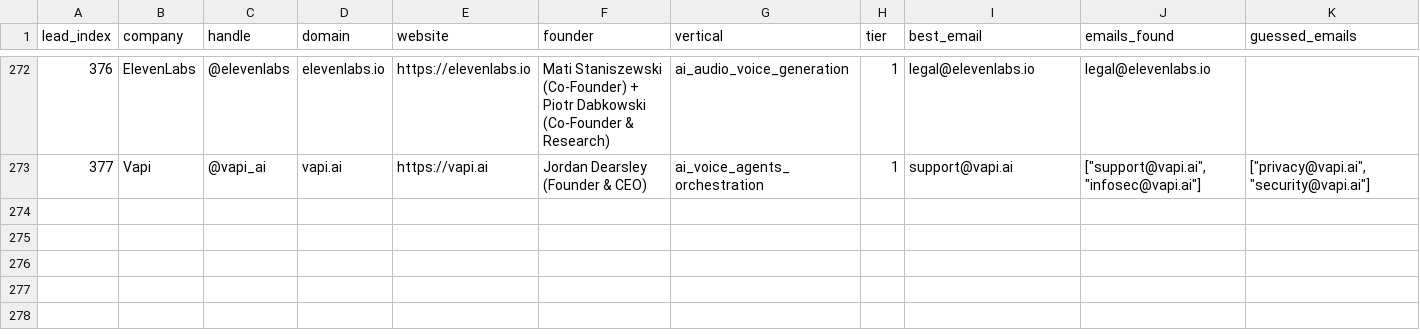
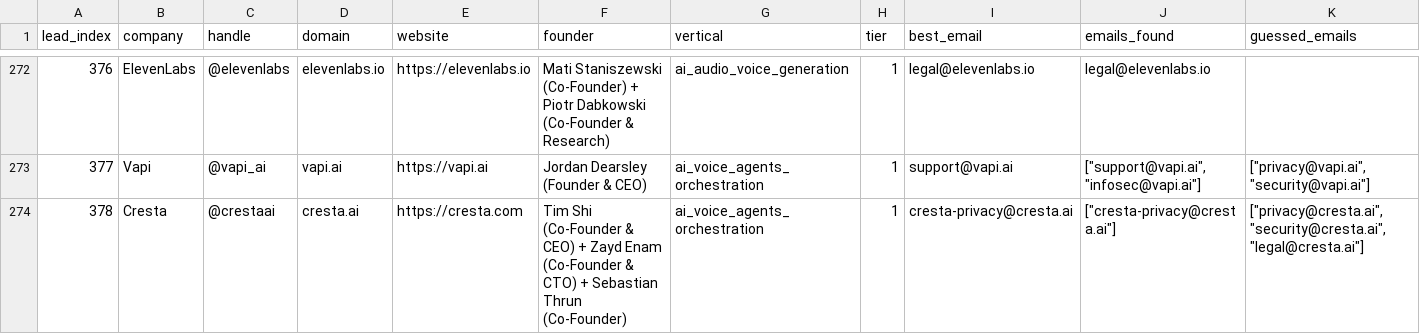
Before and after one commit to TalonForgeHQ/atlas-store, a CSV file: cold_email/leads_with_emails.csv, drawn as a sheet; only a part is shown, gaps mark what is left out; rows hold the shown columns only; the diff names each change by its address in the sheet, - before the commit and + after, or states it on an @@ line.

Commit message:
Tick 2026-07-17-1905Z — Lead 378 Cresta (ai_voice_agents_orchestration 4th-sibling, Tim Shi Co-Founder & CEO + Zayd Enam Co-Founder & CTO) + Template 378 + Chunk 226 Cresta audit checklist

```diff
--- a/cold_email/leads_with_emails.csv
+++ b/cold_email/leads_with_emails.csv
+row 274: 378 | Cresta | @crestaai | cresta.ai | https://cresta.com | Tim Shi (Co-Founder & CEO) + Zayd Enam (Co-Founder & CTO) + Sebastian Thrun (Co-Founder) | ai_voice_agents_orchestration | 1 | cresta-privacy@cresta.ai | ["cresta-privacy@cresta.ai"] | ["privacy@cresta.ai", "security@cresta.ai", "legal@cresta.ai"]
```
Also changed, not shown: cold_email/leads.csv, 8 other files.
